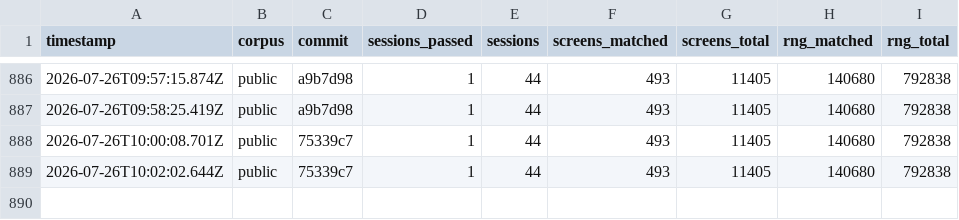
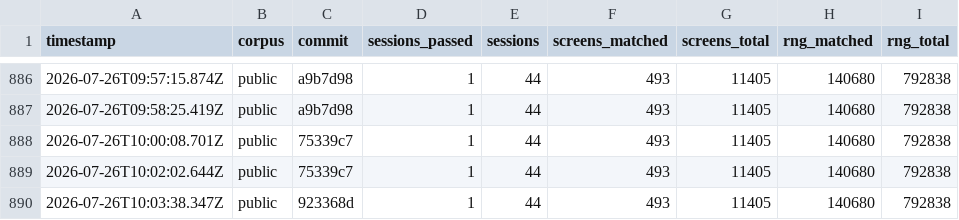
Before and after one commit to rohitgandikota/teleport-contest, a TSV file: docs/plan/score-history.tsv, drawn as a sheet; only a part is shown, gaps mark what is left out; the diff names each change by its address in the sheet, - before the commit and + after, or states it on an @@ line.

```diff
--- a/docs/plan/score-history.tsv
+++ b/docs/plan/score-history.tsv
+row 890: 2026-07-26T10:03:38.347Z | public | 923368d | 1 | 44 | 493 | 11405 | 140680 | 792838
```
Also changed, not shown: 1 other file.
